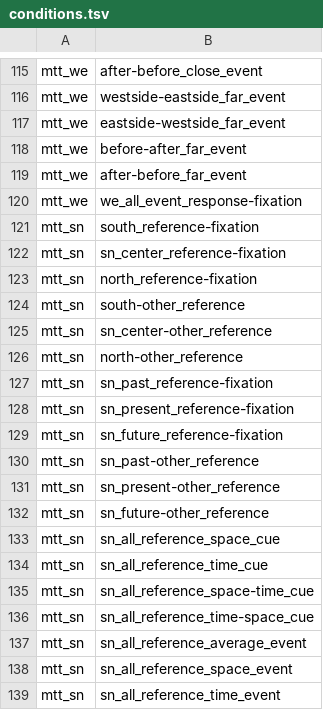
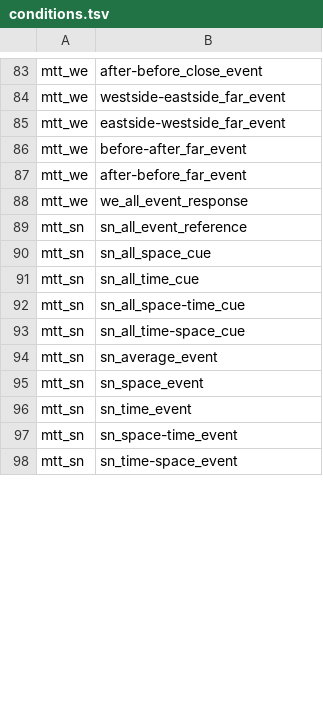
Before and after one commit to individual-brain-charting/public_analysis_code, a TSV file: ibc_data/conditions.tsv, drawn as a sheet; only a part is shown, gaps mark what is left out; the shorter side is filled out with more unchanged rows; the diff covers the shown part only.

Commit message:
ENH: update mtt contrasts

```diff
--- a/ibc_data/conditions.tsv
+++ b/ibc_data/conditions.tsv
@@ -119,21 +87,3 @@ mtt_we	before-after_far_event
 mtt_we	after-before_far_event
-mtt_we	we_all_event_response-fixation
-mtt_sn	south_reference-fixation
-mtt_sn	sn_center_reference-fixation
-mtt_sn	north_reference-fixation
-mtt_sn	south-other_reference
-mtt_sn	sn_center-other_reference
-mtt_sn	north-other_reference
-mtt_sn	sn_past_reference-fixation
-mtt_sn	sn_present_reference-fixation
-mtt_sn	sn_future_reference-fixation
-mtt_sn	sn_past-other_reference
-mtt_sn	sn_present-other_reference
-mtt_sn	sn_future-other_reference
-mtt_sn	sn_all_reference_space_cue
-mtt_sn	sn_all_reference_time_cue
-mtt_sn	sn_all_reference_space-time_cue
-mtt_sn	sn_all_reference_time-space_cue
-mtt_sn	sn_all_reference_average_event
-mtt_sn	sn_all_reference_space_event
-mtt_sn	sn_all_reference_time_event
+mtt_we	we_all_event_response
+mtt_sn	sn_all_event_reference
```
Also changed, not shown: 46 removed rows and 10 edited cells elsewhere in this file.
